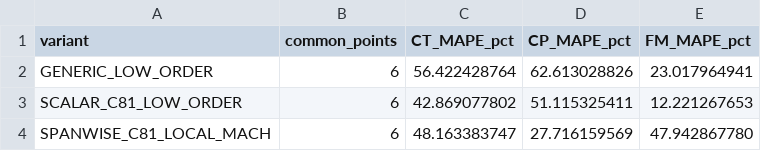
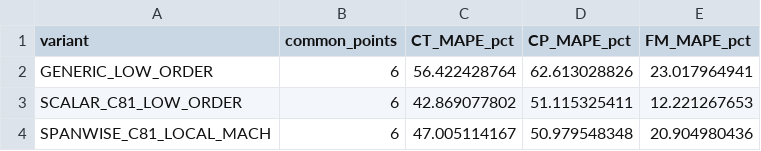
Before and after one commit to x162645/tiltrotor-matlab, a CSV file: results/xv15_section_aero_validation/XV15_SPANWISE_C81_METRICS_PREVIEW.csv, drawn as a sheet.

Commit message:
audit: align spanwise C81 preview metrics with current diagnostic mirror

```diff
--- a/results/xv15_section_aero_validation/XV15_SPANWISE_C81_METRICS_PREVIEW.csv
+++ b/results/xv15_section_aero_validation/XV15_SPANWISE_C81_METRICS_PREVIEW.csv
@@ -3,2 +3,2 @@ GENERIC_LOW_ORDER,6,56.422428764,62.613028826,23.017964941
 SCALAR_C81_LOW_ORDER,6,42.869077802,51.115325411,12.221267653
-SPANWISE_C81_LOCAL_MACH,6,48.163383747,27.716159569,47.942867780
+SPANWISE_C81_LOCAL_MACH,6,47.005114167,50.979548348,20.904980436
```
